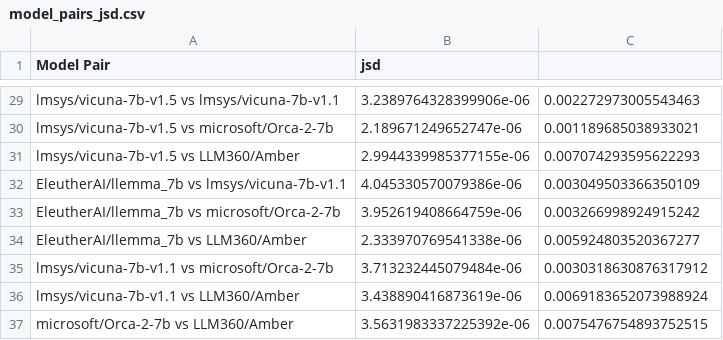
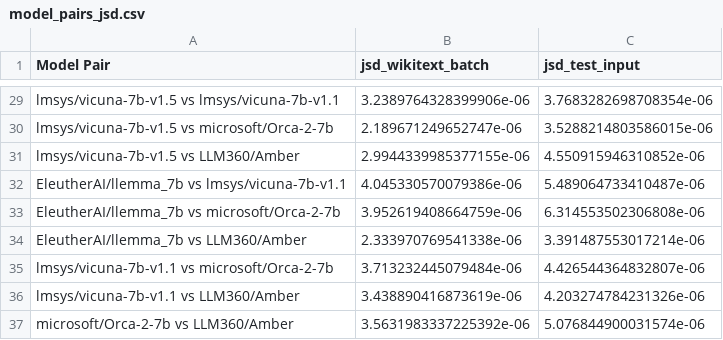
Before and after one commit to salzhu/model-tracing, a CSV file: model_pairs_jsd.csv, drawn as a sheet; only a part is shown, gaps mark what is left out; the diff covers the shown part only; the diff names each change by its address in the sheet, - before the commit and + after, or states it on an @@ line.

Commit message:
adding jsd of model pairs, emb_lap tests

```diff
--- a/model_pairs_jsd.csv
+++ b/model_pairs_jsd.csv
-B1: jsd
+B1: jsd_wikitext_batch
-C1: (empty)
+C1: jsd_test_input
-C29 (jsd_test_input): 0.002272973005543463
+C29 (jsd_test_input): 3.7683282698708354e-06
-C30 (jsd_test_input): 0.001189685038933021
+C30 (jsd_test_input): 3.5288214803586015e-06
-C31 (jsd_test_input): 0.007074293595622293
+C31 (jsd_test_input): 4.550915946310852e-06
-C32 (jsd_test_input): 0.003049503366350109
+C32 (jsd_test_input): 5.489064733410487e-06
-C33 (jsd_test_input): 0.003266998924915242
+C33 (jsd_test_input): 6.314553502306808e-06
-C34 (jsd_test_input): 0.005924803520367277
+C34 (jsd_test_input): 3.391487553017214e-06
-C35 (jsd_test_input): 0.0030318630876317912
+C35 (jsd_test_input): 4.426544364832807e-06
-C36 (jsd_test_input): 0.0069183652073988924
+C36 (jsd_test_input): 4.203274784231326e-06
-C37 (jsd_test_input): 0.0075476754893752515
+C37 (jsd_test_input): 5.076844900031574e-06
```
Also changed, not shown: 27 edited cells elsewhere in this file, 3 other files.
